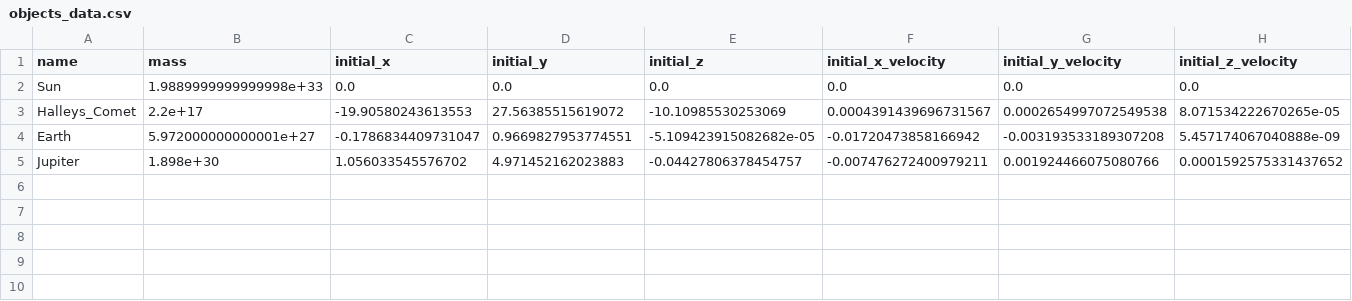
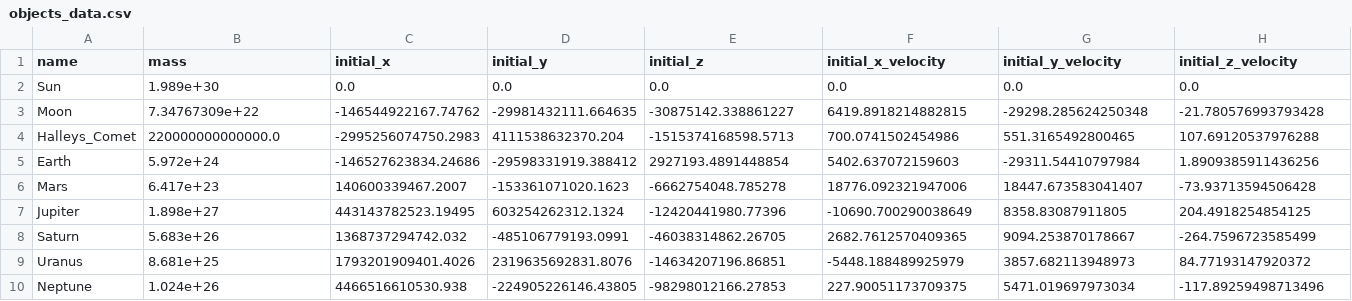
Before and after one commit to OliverMcEvoy/CompAstroLabs, a CSV file: objects_data.csv, drawn as a sheet.

```diff
--- a/objects_data.csv
+++ b/objects_data.csv
@@ -1,5 +1,10 @@
 name,mass,initial_x,initial_y,initial_z,initial_x_velocity,initial_y_velocity,initial_z_velocity
-Sun,1.9889999999999998e+33,0.0,0.0,0.0,0.0,0.0,0.0
-Halleys_Comet,2.2e+17,-19.90580243613553,27.56385515619072,-10.10985530253069,0.0004391439696731567,0.0002654997072549538,8.071534222670265e-05
-Earth,5.972000000000001e+27,-0.1786834409731047,0.9669827953774551,-5.109423915082682e-05,-0.01720473858166942,-0.003193533189307208,5.457174067040888e-09
-Jupiter,1.898e+30,1.056033545576702,4.971452162023883,-0.04427806378454757,-0.007476272400979211,0.001924466075080766,0.0001592575331437652
+Sun,1.989e+30,0.0,0.0,0.0,0.0,0.0,0.0
+Moon,7.34767309e+22,-146544922167.74762,-29981432111.664635,-30875142.338861227,6419.8918214882815,-29298.285624250348,-21.780576993793428
+Halleys_Comet,220000000000000.0,-2995256074750.2983,4111538632370.204,-1515374168598.5713,700.0741502454986,551.3165492800465,107.69120537976288
+Earth,5.972e+24,-146527623834.24686,-29598331919.388412,2927193.4891448854,5402.637072159603,-29311.54410797984,1.8909385911436256
+Mars,6.417e+23,140600339467.2007,-153361071020.1623,-6662754048.785278,18776.092321947006,18447.673583041407,-73.93713594506428
+Jupiter,1.898e+27,443143782523.19495,603254262312.1324,-12420441980.77396,-10690.700290038649,8358.83087911805,204.4918254854125
+Saturn,5.683e+26,1368737294742.032,-485106779193.0991,-46038314862.26705,2682.7612570409365,9094.253870178667,-264.7596723585499
+Uranus,8.681e+25,1793201909401.4026,2319635692831.8076,-14634207196.86851,-5448.188489925979,3857.682113948973,84.77193147920372
+Neptune,1.024e+26,4466516610530.938,-224905226146.43805,-98298012166.27853,227.90051173709375,5471.019697973034,-117.89259498713496
```
Also changed, not shown: 2 other files.
